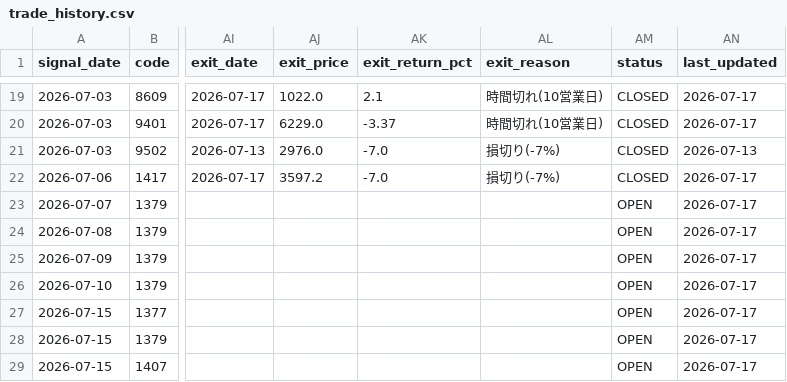
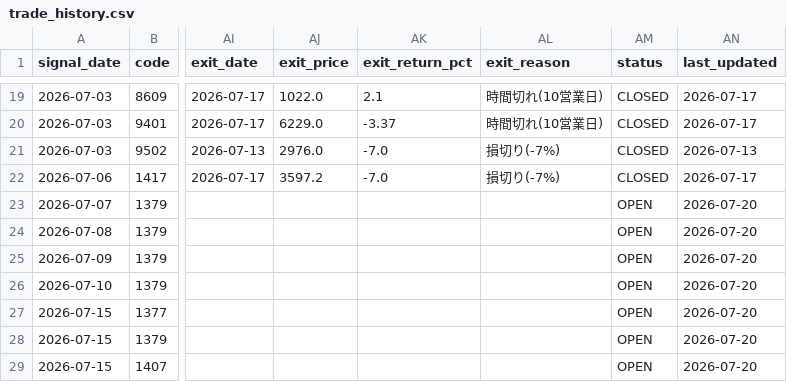
Before and after one commit to MANDAI0571/stock-news-monitor, a CSV file: data/trade_history.csv, drawn as a sheet; only a part is shown, gaps mark what is left out; the diff covers the shown part only; the diff names each change by its address in the sheet, - before the commit and + after, or states it on an @@ line.

Commit message:
Declare first Codex 300man trade and add canonical ledger

```diff
--- a/data/trade_history.csv
+++ b/data/trade_history.csv
-AN23:AN29 (last_updated): 2026-07-17
+AN23:AN29 (last_updated): 2026-07-20
```
Also changed, not shown: 2 added rows and 4 edited cells elsewhere in this file, 5 other files.
